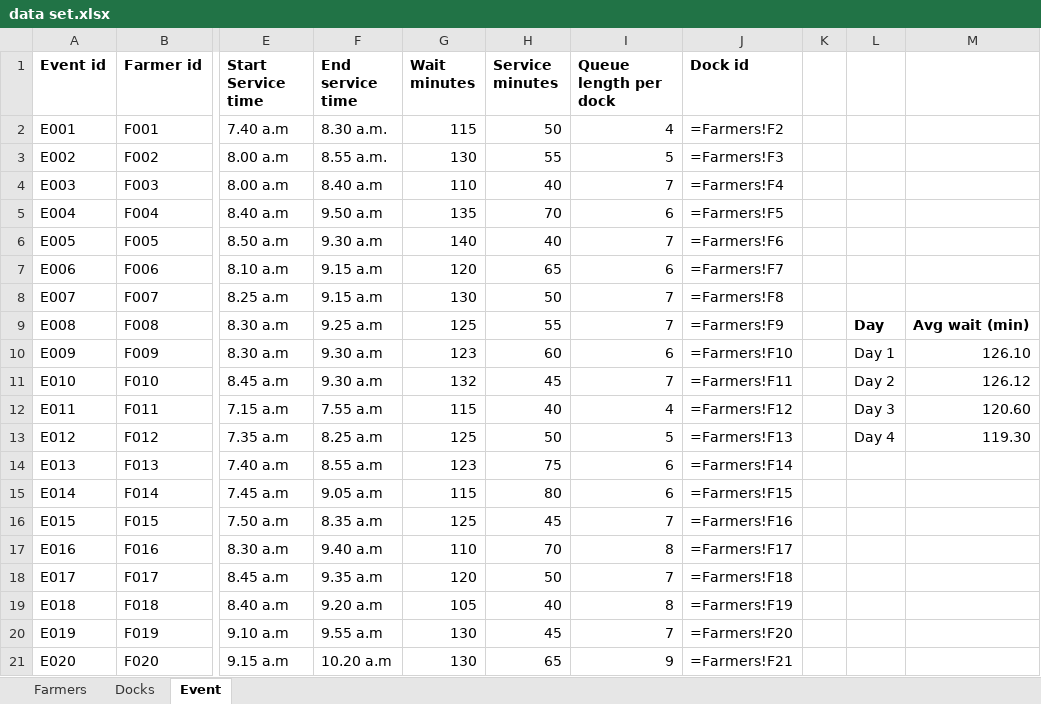
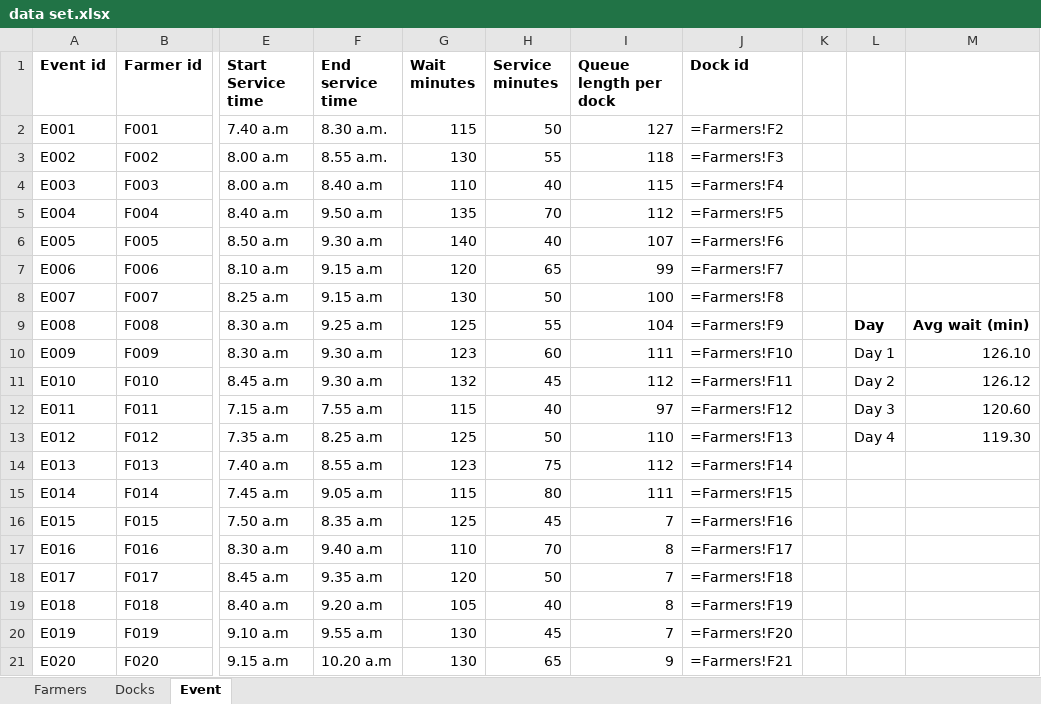
Before and after one commit to mpggekweerasinghe/minipro-PM, an Excel workbook: data set.xlsx, sheet Event, drawn as a sheet; only a part is shown, gaps mark what is left out; values as stored, in another font and other column widths than the file's, no borders; formulas without a stored value are shown as written; the diff names each change by its address in the sheet, - before the commit and + after, or states it on an @@ line.

Commit message:
Update dataset for analysis and simulation experiments

```diff
--- a/data set.xlsx (sheet Event)
+++ b/data set.xlsx (sheet Event)
-I2 (Queue length per dock): 4
+I2 (Queue length per dock): 127
-I3 (Queue length per dock): 5
+I3 (Queue length per dock): 118
-I4 (Queue length per dock): 7
+I4 (Queue length per dock): 115
-I5 (Queue length per dock): 6
+I5 (Queue length per dock): 112
-I6 (Queue length per dock): 7
+I6 (Queue length per dock): 107
-I7 (Queue length per dock): 6
+I7 (Queue length per dock): 99
-I8 (Queue length per dock): 7
+I8 (Queue length per dock): 100
-I9 (Queue length per dock): 7
+I9 (Queue length per dock): 104
-I10 (Queue length per dock): 6
+I10 (Queue length per dock): 111
-I11 (Queue length per dock): 7
+I11 (Queue length per dock): 112
-I12 (Queue length per dock): 4
+I12 (Queue length per dock): 97
-I13 (Queue length per dock): 5
+I13 (Queue length per dock): 110
-I14 (Queue length per dock): 6
+I14 (Queue length per dock): 112
-I15 (Queue length per dock): 6
+I15 (Queue length per dock): 111
```
